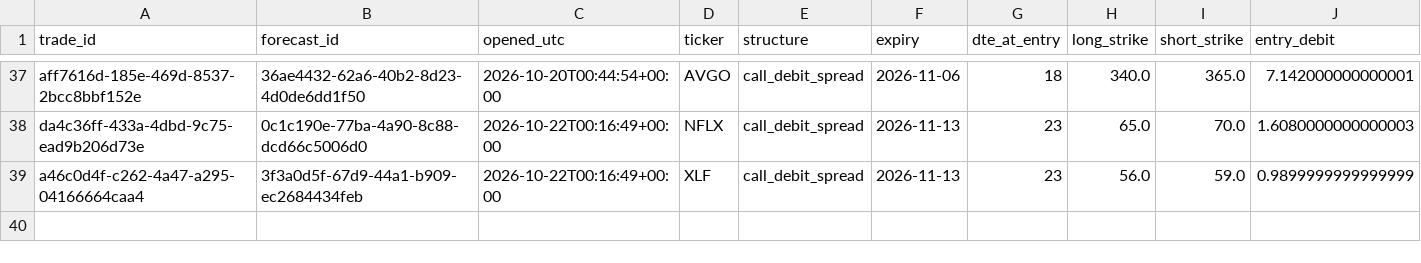
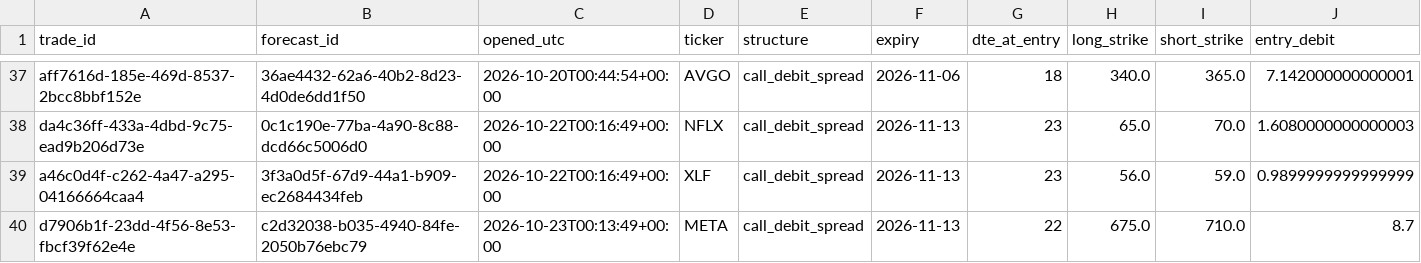
Before and after one commit to PandaGrdn/options_screener, a CSV file: data/trades.csv, drawn as a sheet; only a part is shown, gaps mark what is left out; rows hold the shown columns only; the diff names each change by its address in the sheet, - before the commit and + after, or states it on an @@ line.

```diff
--- a/data/trades.csv
+++ b/data/trades.csv
+row 40: d7906b1f-23dd-4f56-8e53-fbcf39f62e4e | c2d32038-b035-4940-84fe-2050b76ebc79 | 2026-10-23T00:13:49+00:00 | META | call_debit_spread | 2026-11-13 | 22 | 675.0 | 710.0 | 8.7
```
Also changed, not shown: data/forecasts.csv, data/marks.csv, 6 other files.
